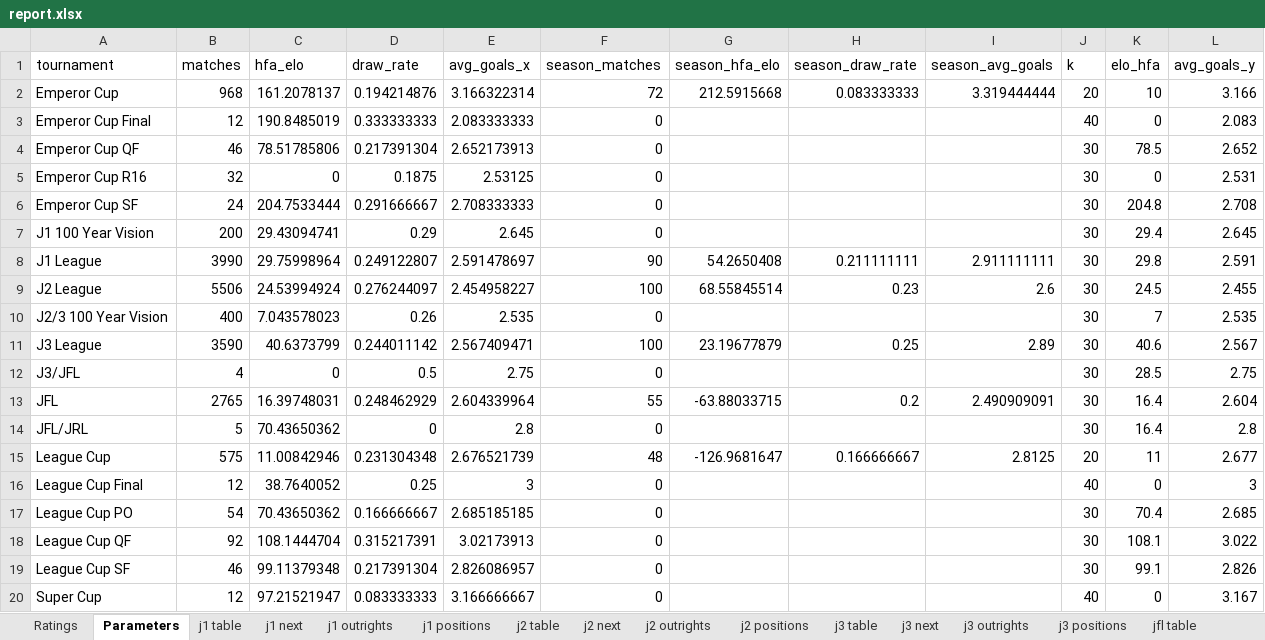
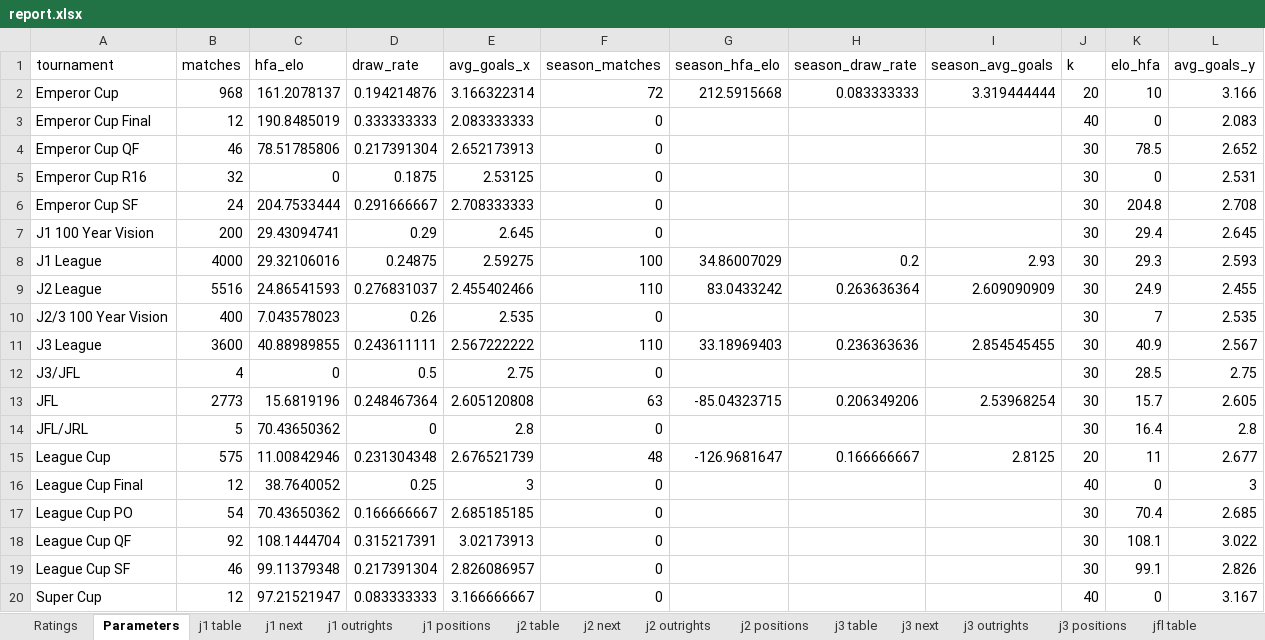
Before and after one commit to mpournouzi/soccer-model-jpn, an Excel workbook: output/japan/report.xlsx, sheet Parameters, drawn as a sheet; values as stored, in another font and other column widths than the file's, no borders; the diff names each change by its address in the sheet, - before the commit and + after, or states it on an @@ line.

```diff
--- a/output/japan/report.xlsx (sheet Parameters)
+++ b/output/japan/report.xlsx (sheet Parameters)
-B8 (matches): 3990
+B8 (matches): 4000
-C8 (hfa_elo): 29.75998964
+C8 (hfa_elo): 29.32106016
-D8 (draw_rate): 0.249122807
+D8 (draw_rate): 0.24875
-E8 (avg_goals_x): 2.591478697
+E8 (avg_goals_x): 2.59275
-F8 (season_matches): 90
+F8 (season_matches): 100
-G8 (season_hfa_elo): 54.2650408
+G8 (season_hfa_elo): 34.86007029
-H8 (season_draw_rate): 0.211111111
+H8 (season_draw_rate): 0.2
-I8 (season_avg_goals): 2.911111111
+I8 (season_avg_goals): 2.93
-K8 (elo_hfa): 29.8
+K8 (elo_hfa): 29.3
-L8 (avg_goals_y): 2.591
+L8 (avg_goals_y): 2.593
-B9 (matches): 5506
+B9 (matches): 5516
-C9 (hfa_elo): 24.53994924
+C9 (hfa_elo): 24.86541593
-D9 (draw_rate): 0.276244097
+D9 (draw_rate): 0.276831037
-E9 (avg_goals_x): 2.454958227
+E9 (avg_goals_x): 2.455402466
-F9 (season_matches): 100
+F9 (season_matches): 110
-G9 (season_hfa_elo): 68.55845514
+G9 (season_hfa_elo): 83.0433242
-H9 (season_draw_rate): 0.23
+H9 (season_draw_rate): 0.263636364
-I9 (season_avg_goals): 2.6
+I9 (season_avg_goals): 2.609090909
-K9 (elo_hfa): 24.5
+K9 (elo_hfa): 24.9
-B11 (matches): 3590
+B11 (matches): 3600
-C11 (hfa_elo): 40.6373799
+C11 (hfa_elo): 40.88989855
-D11 (draw_rate): 0.244011142
+D11 (draw_rate): 0.243611111
-E11 (avg_goals_x): 2.567409471
+E11 (avg_goals_x): 2.567222222
-F11 (season_matches): 100
+F11 (season_matches): 110
-G11 (season_hfa_elo): 23.19677879
+G11 (season_hfa_elo): 33.18969403
-H11 (season_draw_rate): 0.25
+H11 (season_draw_rate): 0.236363636
-I11 (season_avg_goals): 2.89
+I11 (season_avg_goals): 2.854545455
-K11 (elo_hfa): 40.6
+K11 (elo_hfa): 40.9
-B13 (matches): 2765
+B13 (matches): 2773
-C13 (hfa_elo): 16.39748031
+C13 (hfa_elo): 15.6819196
-D13 (draw_rate): 0.248462929
+D13 (draw_rate): 0.248467364
-E13 (avg_goals_x): 2.604339964
+E13 (avg_goals_x): 2.605120808
-F13 (season_matches): 55
+F13 (season_matches): 63
-G13 (season_hfa_elo): -63.88033715
+G13 (season_hfa_elo): -85.04323715
-H13 (season_draw_rate): 0.2
+H13 (season_draw_rate): 0.206349206
-I13 (season_avg_goals): 2.490909091
+I13 (season_avg_goals): 2.53968254
-K13 (elo_hfa): 16.4
+K13 (elo_hfa): 15.7
-L13 (avg_goals_y): 2.604
+L13 (avg_goals_y): 2.605
```
Also changed, not shown: sheet j2 positions, sheet j2 next, sheet j1 next, sheet j3 positions, sheet j3 next, sheet j1 positions, 15 more sheets, 24 other files.
